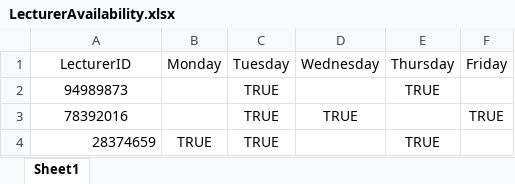
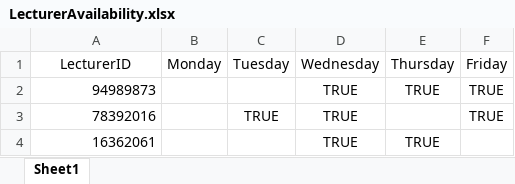
Before and after one commit to wzhaoxuan/CourseTimetableScheduler, an Excel workbook: src/main/resources/file/LecturerAvailability.xlsx, sheet Sheet1, drawn as a sheet; values as stored, in another font and other column widths than the file's, no borders; removed rows and columns are numbered as before the commit, all else as after; the diff names each change by its address in the sheet, - before the commit and + after, or states it on an @@ line.

```diff
--- a/src/main/resources/file/LecturerAvailability.xlsx (sheet Sheet1)
+++ b/src/main/resources/file/LecturerAvailability.xlsx (sheet Sheet1)
-A2:A3 alignment: center
+A2:A3 alignment: right
-C2 (Tuesday): TRUE
+C2 (Tuesday): (empty)
-D2 (Wednesday): (empty)
+D2 (Wednesday): TRUE
-F2 (Friday): (empty)
+F2 (Friday): TRUE
-row 4: 28374659 | TRUE | TRUE |  | TRUE
+row 4: 16362061 |  |  | TRUE | TRUE
```
Also changed, not shown: src/main/resources/file/StudentSem.xlsx, system_storage/history/programme/BCS-April-2024 S2.xlsx, 35 other files.
